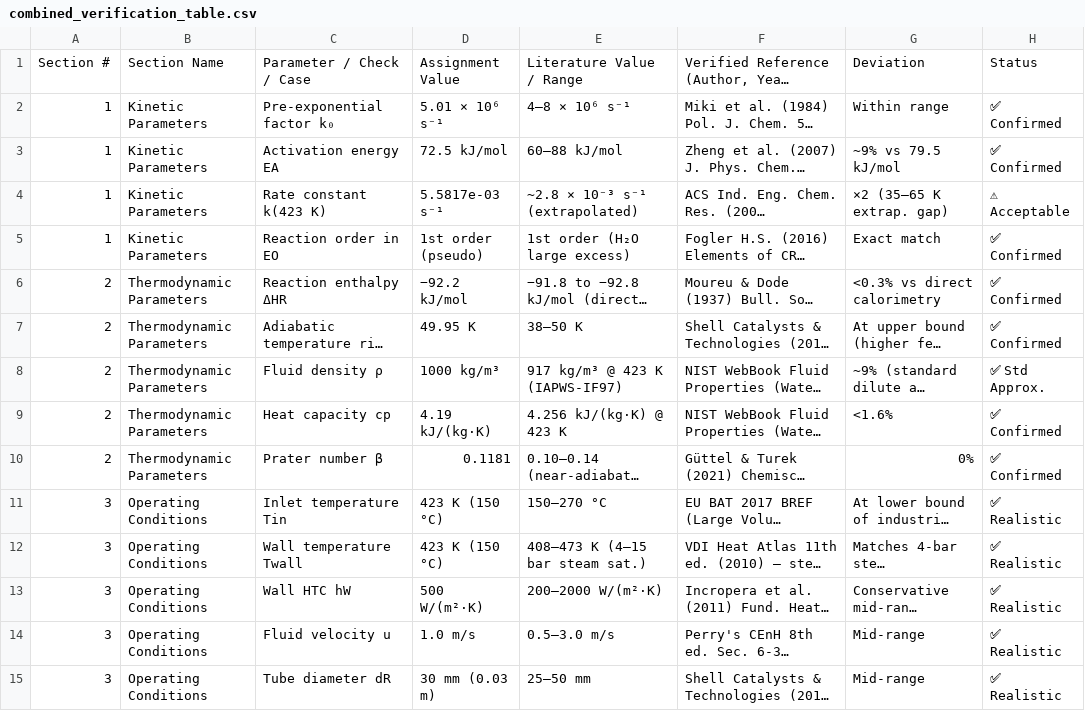
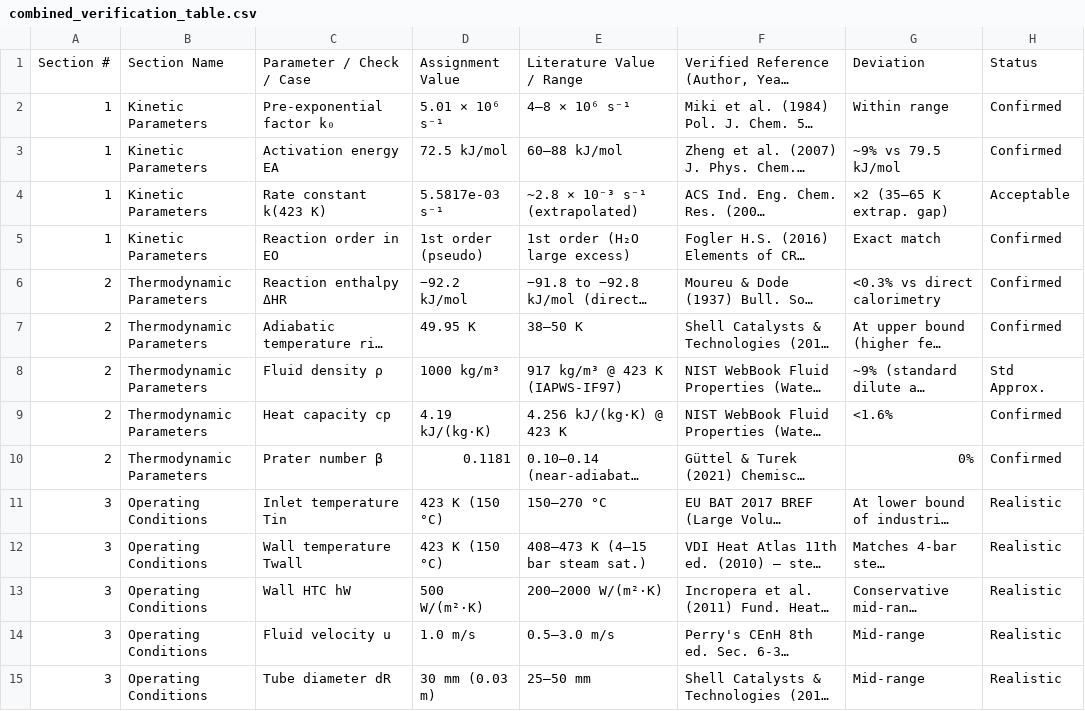
Before and after one commit to PeterSchoenung/CRE3-Assignment-3, a CSV file: combined_verification_table.csv, drawn as a sheet; only a part is shown; long unchanged cells end in …; the diff covers the shown part only; the diff names each change by its address in the sheet, - before the commit and + after, or states it on an @@ line.

Commit message:
Update combined_verification_table.csv
....

```diff
--- a/combined_verification_table.csv
+++ b/combined_verification_table.csv
-H2:H3: ✅ Confirmed
+H2:H3: Confirmed
-H4: ⚠ Acceptable
+H4: Acceptable
-H5:H7: ✅ Confirmed
+H5:H7: Confirmed
-H8: ✅ Std Approx.
+H8: Std Approx.
-H9:H10: ✅ Confirmed
+H9:H10: Confirmed
-H11:H15: ✅ Realistic
+H11:H15: Realistic
```
Also changed, not shown: 21 edited cells elsewhere in this file.
